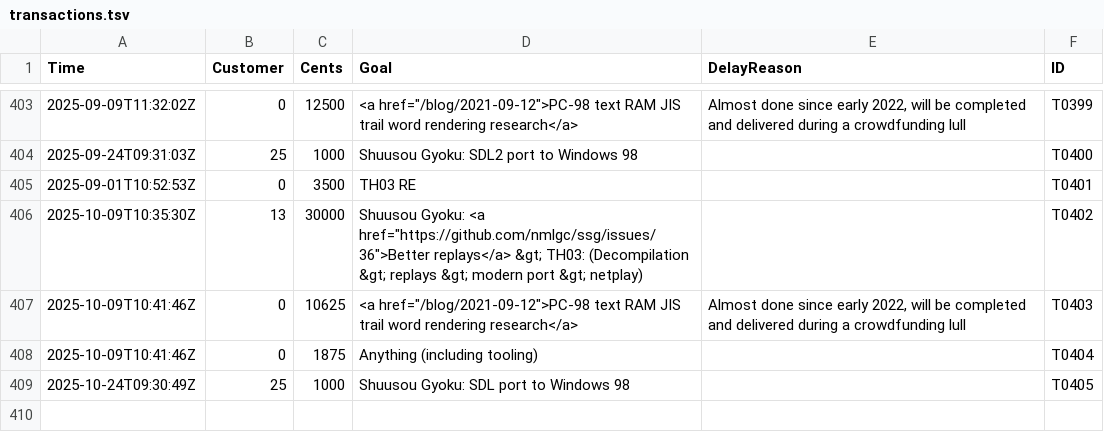
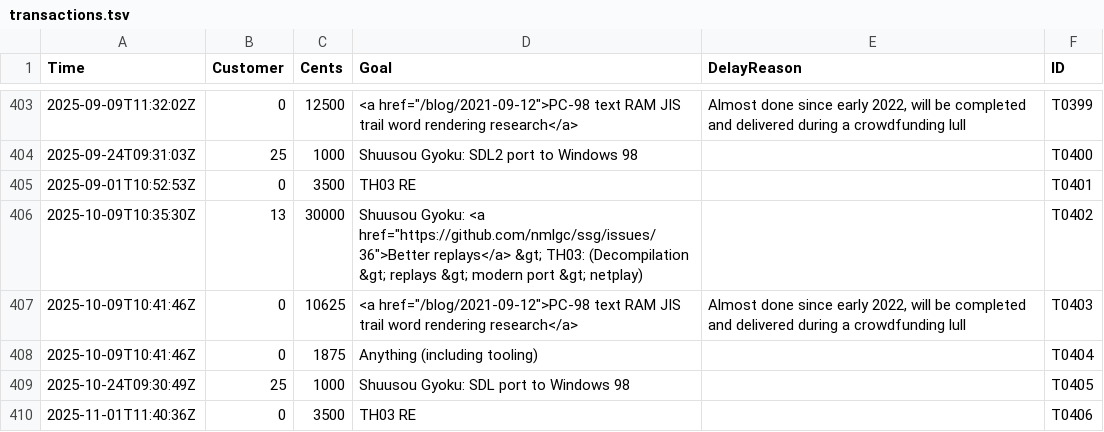
Before and after one commit to nmlgc/rec98.nmlgc.net, a TSV file: db/transactions.tsv, drawn as a sheet; only a part is shown, gaps mark what is left out; the diff names each change by its address in the sheet, - before the commit and + after, or states it on an @@ line.

Commit message:
[💰] Confirm T0406
Another €35 from an anonymous subscription towards reverse-engineering
anything in TH03! Thank you very much!

```diff
--- a/db/transactions.tsv
+++ b/db/transactions.tsv
+row 410: 2025-11-01T11:40:36Z | 0 | 3500 | TH03 RE |  | T0406
```
